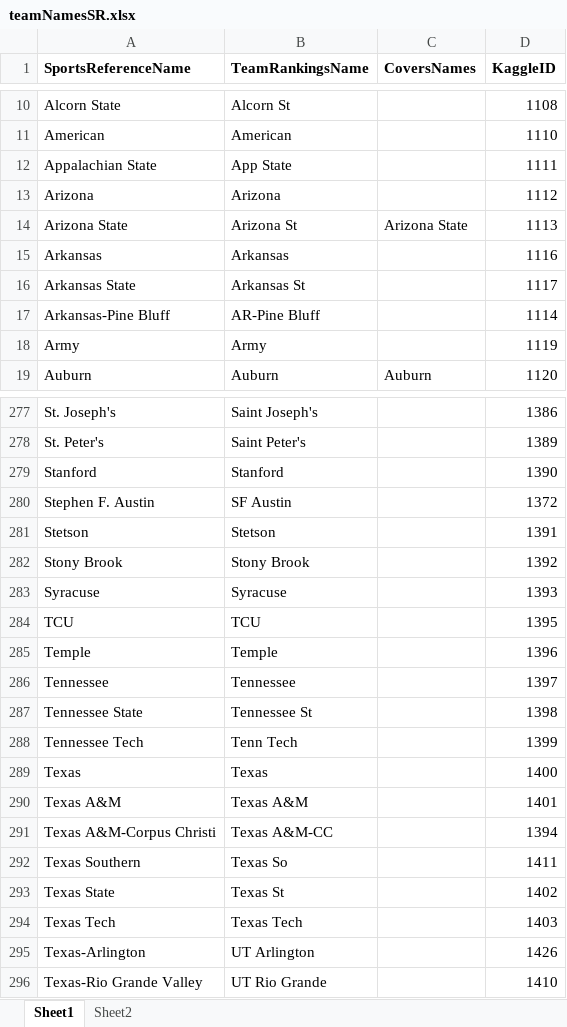
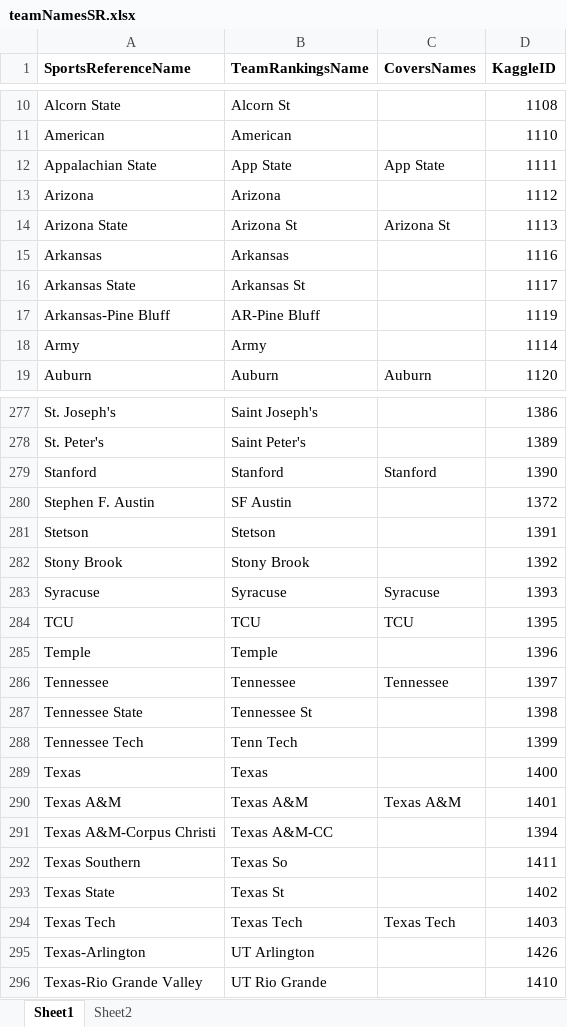
Before and after one commit to mmacias14/NCAABB_2025_2026, an Excel workbook: teamNamesSR.xlsx, sheet Sheet1, drawn as a sheet; only a part is shown, gaps mark what is left out; values as stored, in another font and other column widths than the file's, no borders; the diff covers the shown part only; the diff names each change by its address in the sheet, - before the commit and + after, or states it on an @@ line.

```diff
--- a/teamNamesSR.xlsx (sheet Sheet1)
+++ b/teamNamesSR.xlsx (sheet Sheet1)
-C12 (CoversNames): (empty)
+C12 (CoversNames): App State
-C14 (CoversNames): Arizona State
+C14 (CoversNames): Arizona St
-D17 (KaggleID): 1114
+D17 (KaggleID): 1119
-D18 (KaggleID): 1119
+D18 (KaggleID): 1114
-C279 (CoversNames): (empty)
+C279 (CoversNames): Stanford
-C283 (CoversNames): (empty)
+C283 (CoversNames): Syracuse
-C284 (CoversNames): (empty)
+C284 (CoversNames): TCU
-C286 (CoversNames): (empty)
+C286 (CoversNames): Tennessee
-C290 (CoversNames): (empty)
+C290 (CoversNames): Texas A&M
-C294 (CoversNames): (empty)
+C294 (CoversNames): Texas Tech
```
Also changed, not shown: 48 edited cells elsewhere in this sheet, 1 other file.
